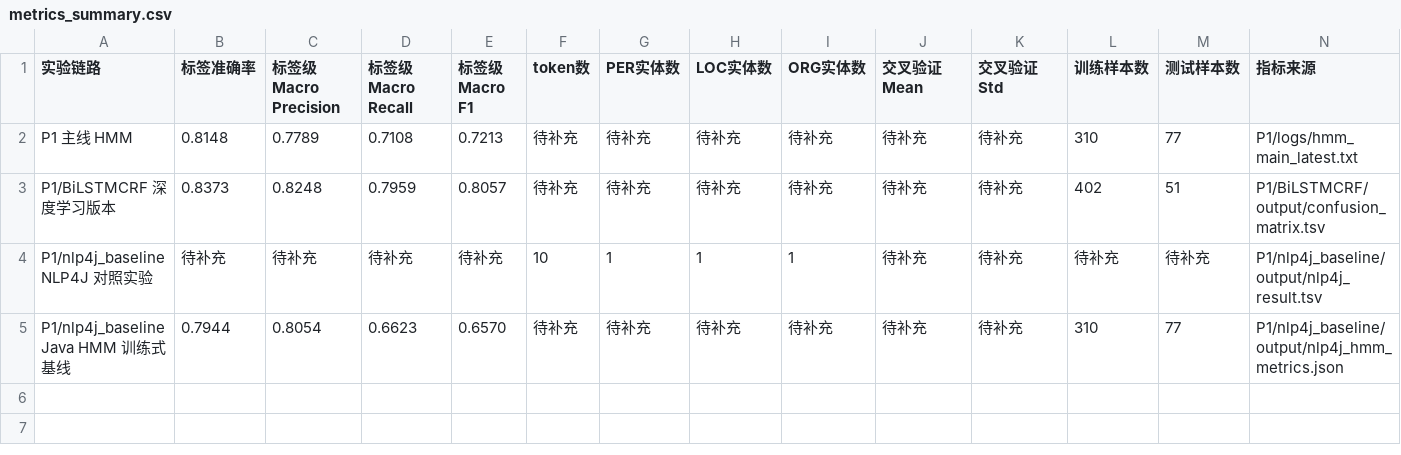
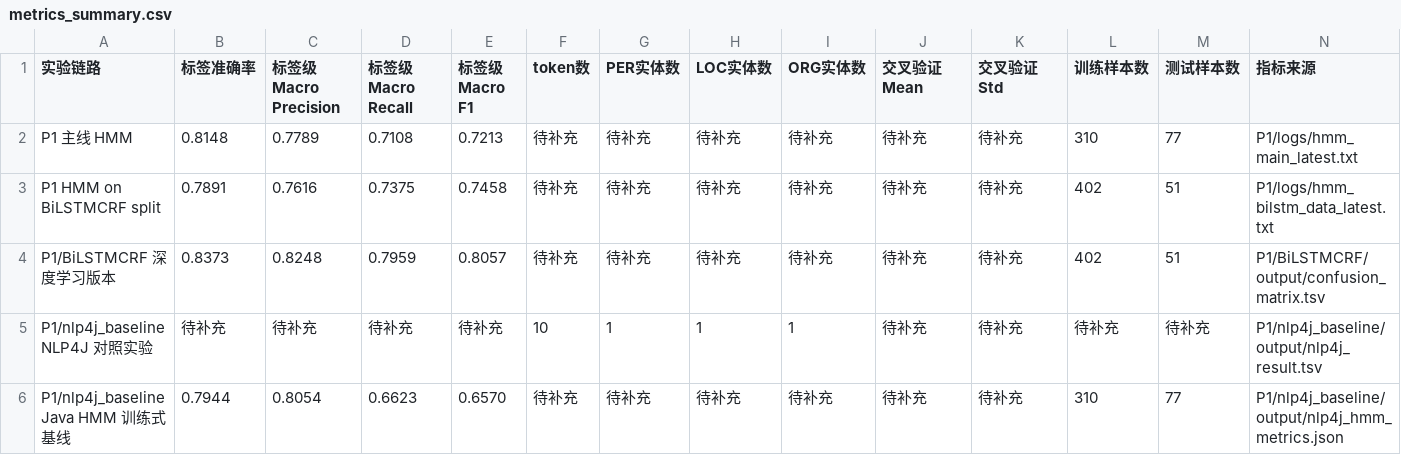
Before and after one commit to lulu108/Nlp, a CSV file: P1/reports/metrics_summary.csv, drawn as a sheet; only a part is shown; rows hold the shown columns only; the diff names each change by its address in the sheet, - before the commit and + after, or states it on an @@ line.

```diff
--- a/P1/reports/metrics_summary.csv
+++ b/P1/reports/metrics_summary.csv
+row 3: P1 HMM on BiLSTMCRF split | 0.7891 | 0.7616 | 0.7375 | 0.7458 | 待补充 | 待补充 | 待补充 | 待补充 | 待补充 | 待补充 | 402 | 51 | P1/logs/hmm_bilstm_data_latest.txt
```
Also changed, not shown: 11 other files.
